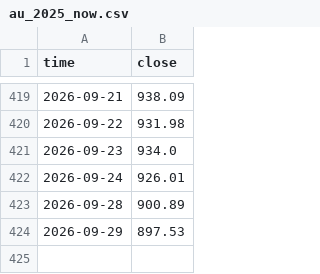
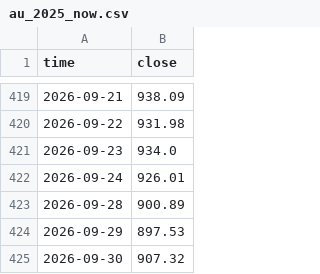
Before and after one commit to corgipotato-cyber/gold-monitor, a CSV file: data/au_2025_now.csv, drawn as a sheet; only a part is shown, gaps mark what is left out; the diff names each change by its address in the sheet, - before the commit and + after, or states it on an @@ line.

```diff
--- a/data/au_2025_now.csv
+++ b/data/au_2025_now.csv
+row 425: 2026-09-30 | 907.32
```
Also changed, not shown: 1 other file.
